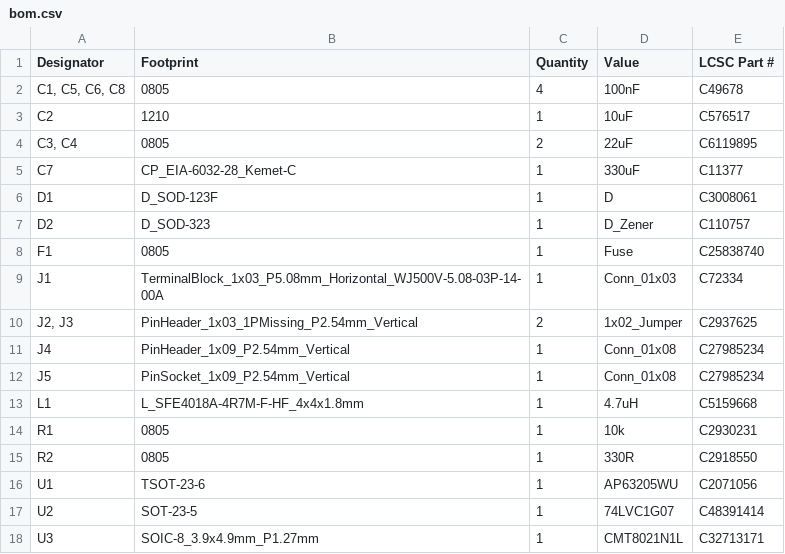
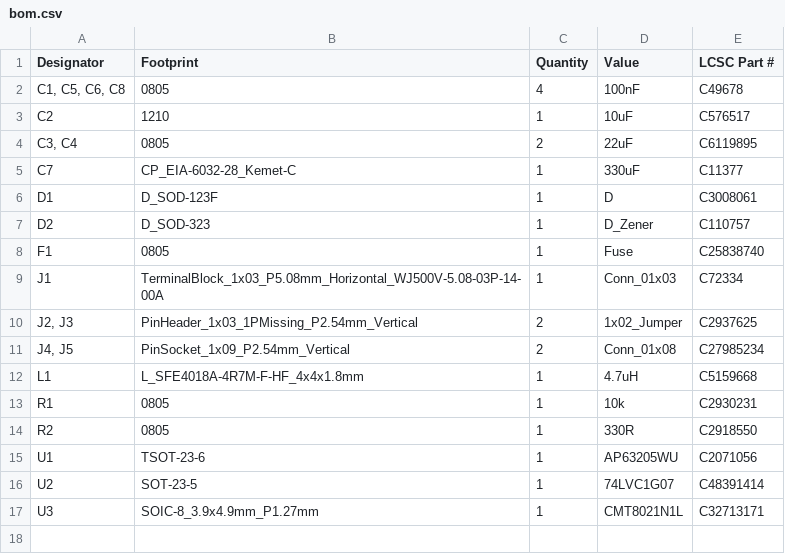
Before and after one commit to kiu/BaSHi, a CSV file: BaSHi-ZERO-1/REV_A/kicad/production/bom.csv, drawn as a sheet.

```diff
--- a/BaSHi-ZERO-1/REV_A/kicad/production/bom.csv
+++ b/BaSHi-ZERO-1/REV_A/kicad/production/bom.csv
@@ -10,4 +10,3 @@ J1,TerminalBlock_1x03_P5.08mm_Horizontal_WJ500V-5.08-03P-14-00A,1,Conn_01x03,C72
 "J2, J3",PinHeader_1x03_1PMissing_P2.54mm_Vertical,2,1x02_Jumper,C2937625
-J4,PinHeader_1x09_P2.54mm_Vertical,1,Conn_01x08,C27985234
-J5,PinSocket_1x09_P2.54mm_Vertical,1,Conn_01x08,C27985234
+"J4, J5",PinSocket_1x09_P2.54mm_Vertical,2,Conn_01x08,C27985234
 L1,L_SFE4018A-4R7M-F-HF_4x4x1.8mm,1,4.7uH,C5159668
```
Also changed, not shown: 6 other files.
